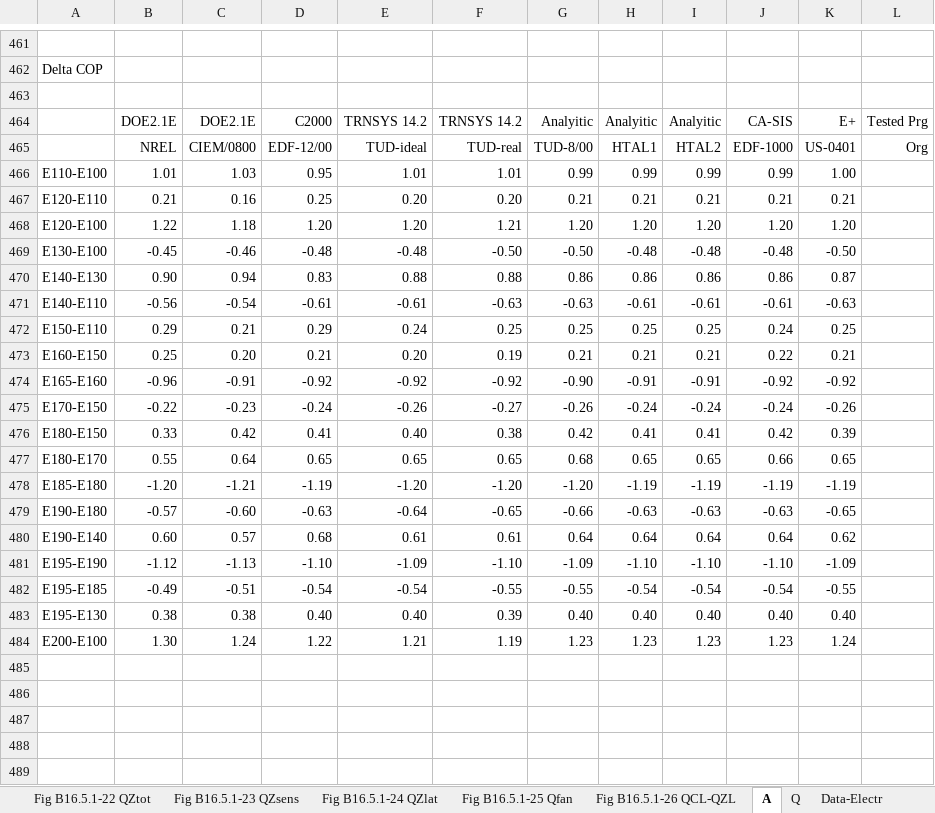
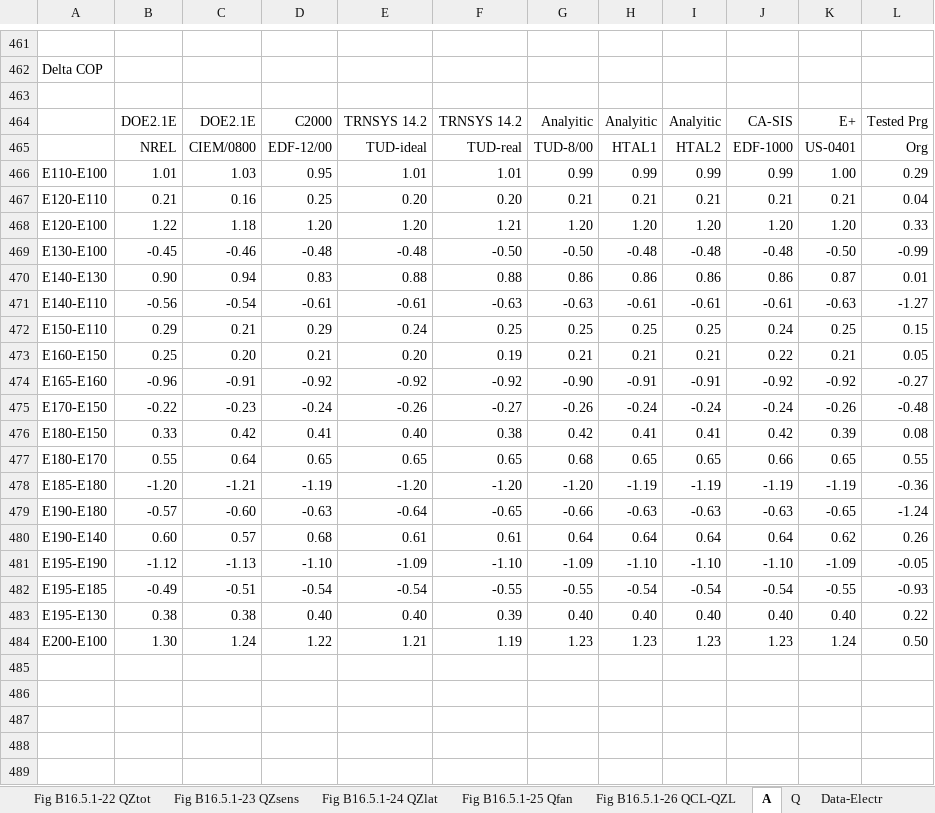
Before and after one commit to NREL/BESTEST-GSR-ARCHIVE, an Excel workbook: results/RESULTS5-3A.xlsx, sheet A, drawn as a sheet; only a part is shown, gaps mark what is left out; values as stored, in another font and other column widths than the file's, no borders; the diff covers the shown part only; the diff names each change by its address in the sheet, - before the commit and + after, or states it on an @@ line.

```diff
--- a/results/RESULTS5-3A.xlsx (sheet A)
+++ b/results/RESULTS5-3A.xlsx (sheet A)
-L466: (empty)
+L466: 0.29
-L467: (empty)
+L467: 0.04
-L468: (empty)
+L468: 0.33
-L469: (empty)
+L469: -0.99
-L470: (empty)
+L470: 0.01
-L471: (empty)
+L471: -1.27
-L472: (empty)
+L472: 0.15
-L473: (empty)
+L473: 0.05
-L474: (empty)
+L474: -0.27
-L475: (empty)
+L475: -0.48
-L476: (empty)
+L476: 0.08
-L477: (empty)
+L477: 0.55
-L478: (empty)
+L478: -0.36
-L479: (empty)
+L479: -1.24
-L480: (empty)
+L480: 0.26
-L481: (empty)
+L481: -0.05
-L482: (empty)
+L482: -0.93
-L483: (empty)
+L483: 0.22
-L484: (empty)
+L484: 0.50
```
Also changed, not shown: 168 edited cells elsewhere in this sheet, sheet YourData, sheet Q, sheet Data-TempHum, sheet Q-Prt7, sheet Data-COP, sheet Q-Prt2, 2 more sheets, charts or pictures, 5 other files.
